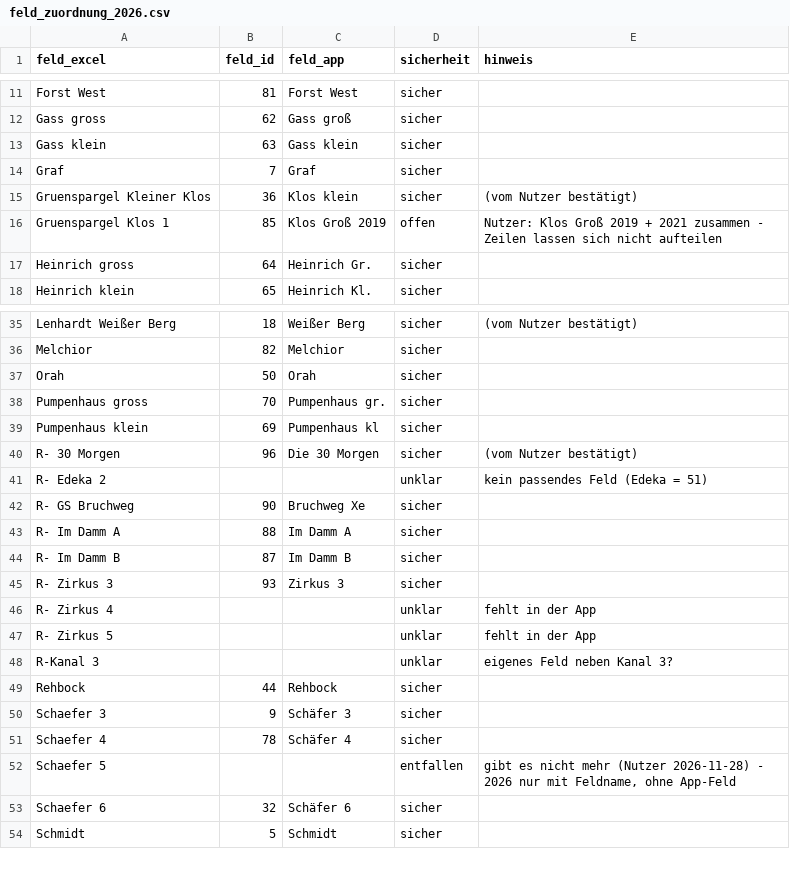
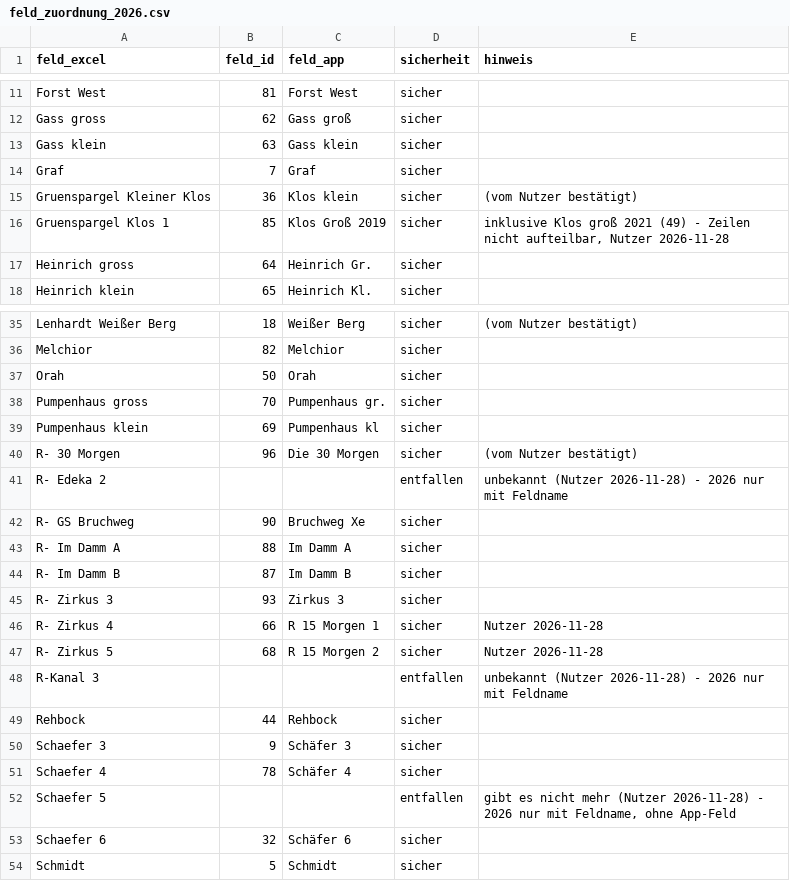
Before and after one commit to tarikmoenich-coder/spargar26, a CSV file: supabase/spargel/feld_zuordnung_2026.csv, drawn as a sheet; only a part is shown, gaps mark what is left out.

```diff
--- a/supabase/spargel/feld_zuordnung_2026.csv
+++ b/supabase/spargel/feld_zuordnung_2026.csv
@@ -15,3 +15,3 @@ Graf;7;Graf;sicher;
 Gruenspargel Kleiner Klos;36;Klos klein;sicher;(vom Nutzer bestätigt)
-Gruenspargel Klos 1;85;Klos Groß 2019;offen;Nutzer: Klos Groß 2019 + 2021 zusammen - Zeilen lassen sich nicht aufteilen
+Gruenspargel Klos 1;85;Klos Groß 2019;sicher;inklusive Klos groß 2021 (49) - Zeilen nicht aufteilbar, Nutzer 2026-11-28
 Heinrich gross;64;Heinrich Gr.;sicher;
@@ -40,3 +40,3 @@ Pumpenhaus klein;69;Pumpenhaus kl;sicher;
 R- 30 Morgen;96;Die 30 Morgen;sicher;(vom Nutzer bestätigt)
-R- Edeka 2;;;unklar;kein passendes Feld (Edeka = 51)
+R- Edeka 2;;;entfallen;unbekannt (Nutzer 2026-11-28) - 2026 nur mit Feldname
 R- GS Bruchweg;90;Bruchweg Xe;sicher;
@@ -45,5 +45,5 @@ R- Im Damm B;87;Im Damm B;sicher;
 R- Zirkus 3;93;Zirkus 3;sicher;
-R- Zirkus 4;;;unklar;fehlt in der App
-R- Zirkus 5;;;unklar;fehlt in der App
-R-Kanal 3;;;unklar;eigenes Feld neben Kanal 3?
+R- Zirkus 4;66;R 15 Morgen 1;sicher;Nutzer 2026-11-28
+R- Zirkus 5;68;R 15 Morgen 2;sicher;Nutzer 2026-11-28
+R-Kanal 3;;;entfallen;unbekannt (Nutzer 2026-11-28) - 2026 nur mit Feldname
 Rehbock;44;Rehbock;sicher;
```
